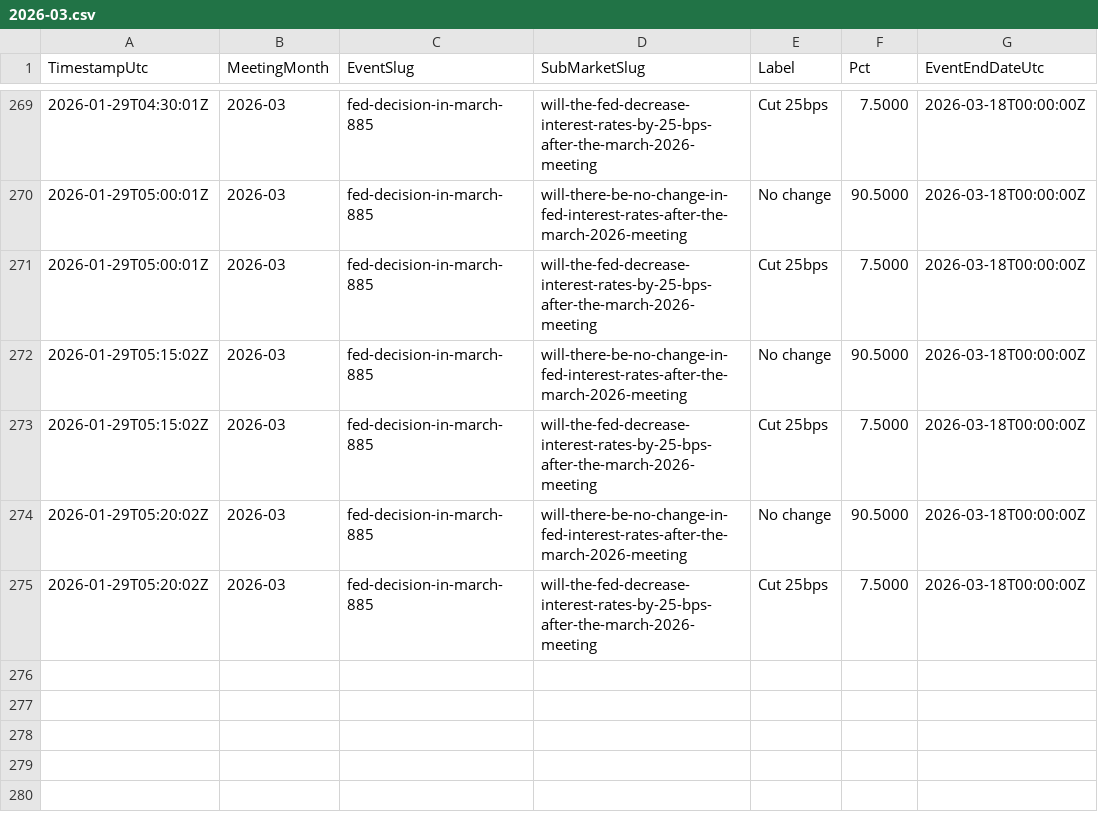
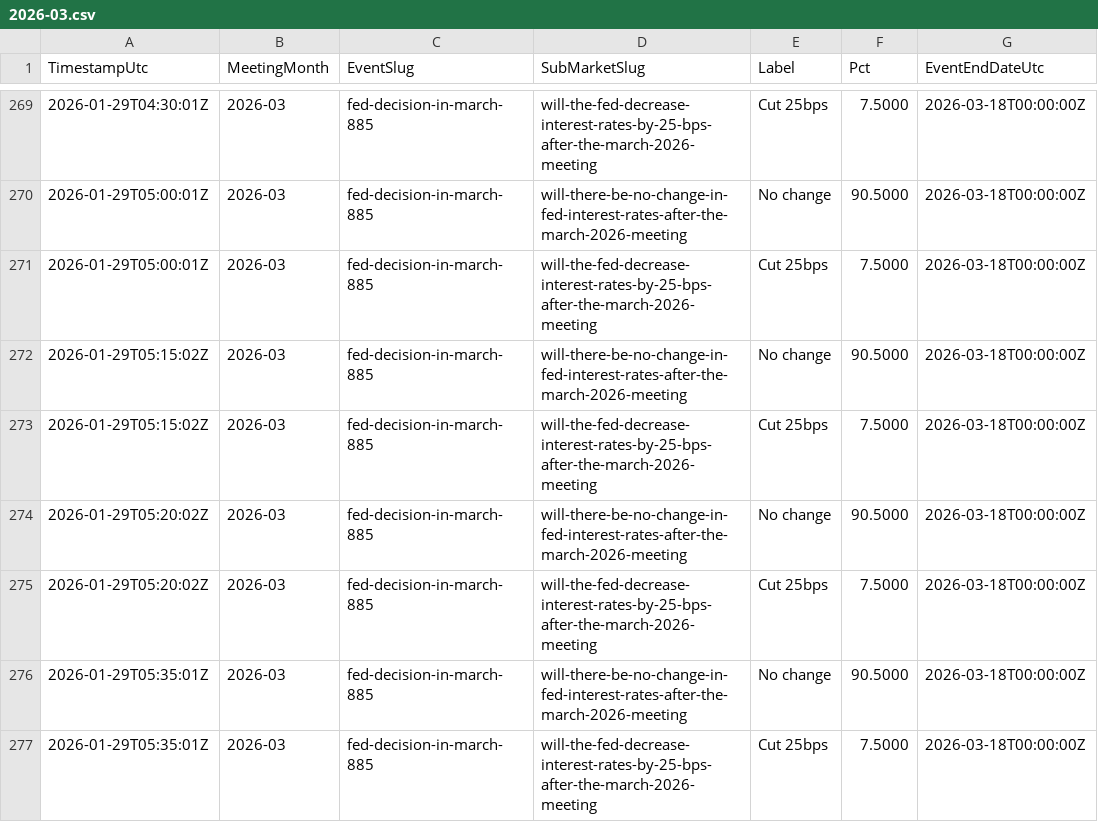
Before and after one commit to QaSH-data/econ-data, a CSV file: data/polymarket/history/2026-03.csv, drawn as a sheet; only a part is shown, gaps mark what is left out; the diff names each change by its address in the sheet, - before the commit and + after, or states it on an @@ line.

Commit message:
auto: update data 2026-02-04T21:40:01

```diff
--- a/data/polymarket/history/2026-03.csv
+++ b/data/polymarket/history/2026-03.csv
+row 276: 2026-01-29T05:35:01Z | 2026-03 | fed-decision-in-march-885 | will-there-be-no-change-in-fed-interest-rates-after-the-march-2026-meeting | No change | 90.5000 | 2026-03-18T00:00:00Z
+row 277: 2026-01-29T05:35:01Z | 2026-03 | fed-decision-in-march-885 | will-the-fed-decrease-interest-rates-by-25-bps-after-the-march-2026-meeting | Cut 25bps | 7.5000 | 2026-03-18T00:00:00Z
```
Also changed, not shown: data/polymarket/fed_odds_latest.csv, data/polymarket/history/2026-01.csv, 2 other files.
